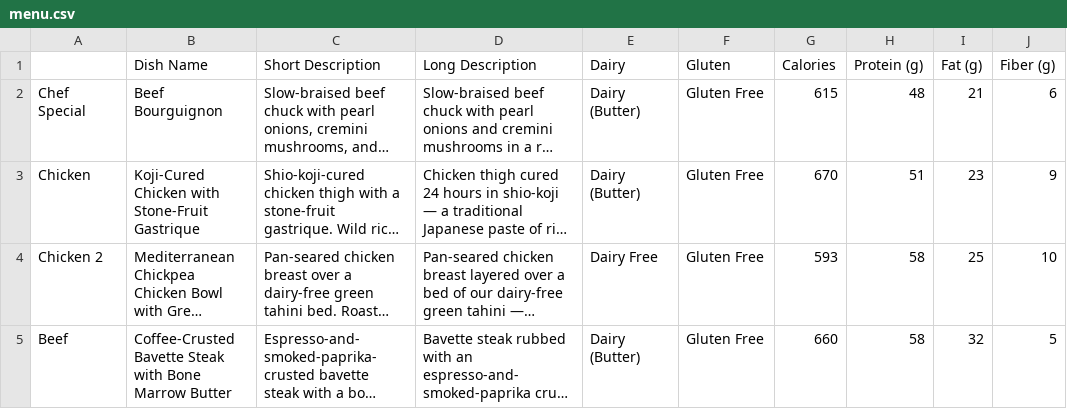
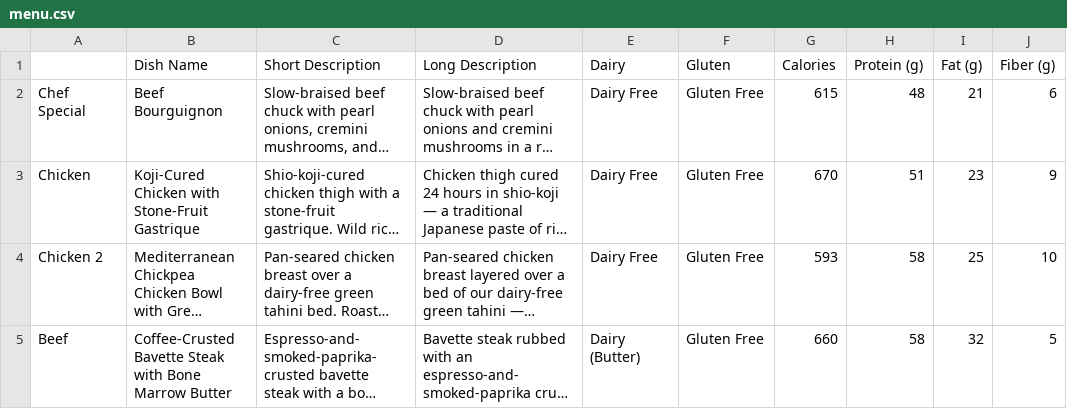
Before and after one commit to zeshan-havn/havn-menu, a CSV file: 2026-05-24 Menu File/menu.csv, drawn as a sheet; only a part is shown; long unchanged cells end in …; the diff names each change by its address in the sheet, - before the commit and + after, or states it on an @@ line.

```diff
--- a/2026-05-24 Menu File/menu.csv
+++ b/2026-05-24 Menu File/menu.csv
-E2:E3 (Dairy): Dairy (Butter)
+E2:E3 (Dairy): Dairy Free
```
Also changed, not shown: 1 other file.
